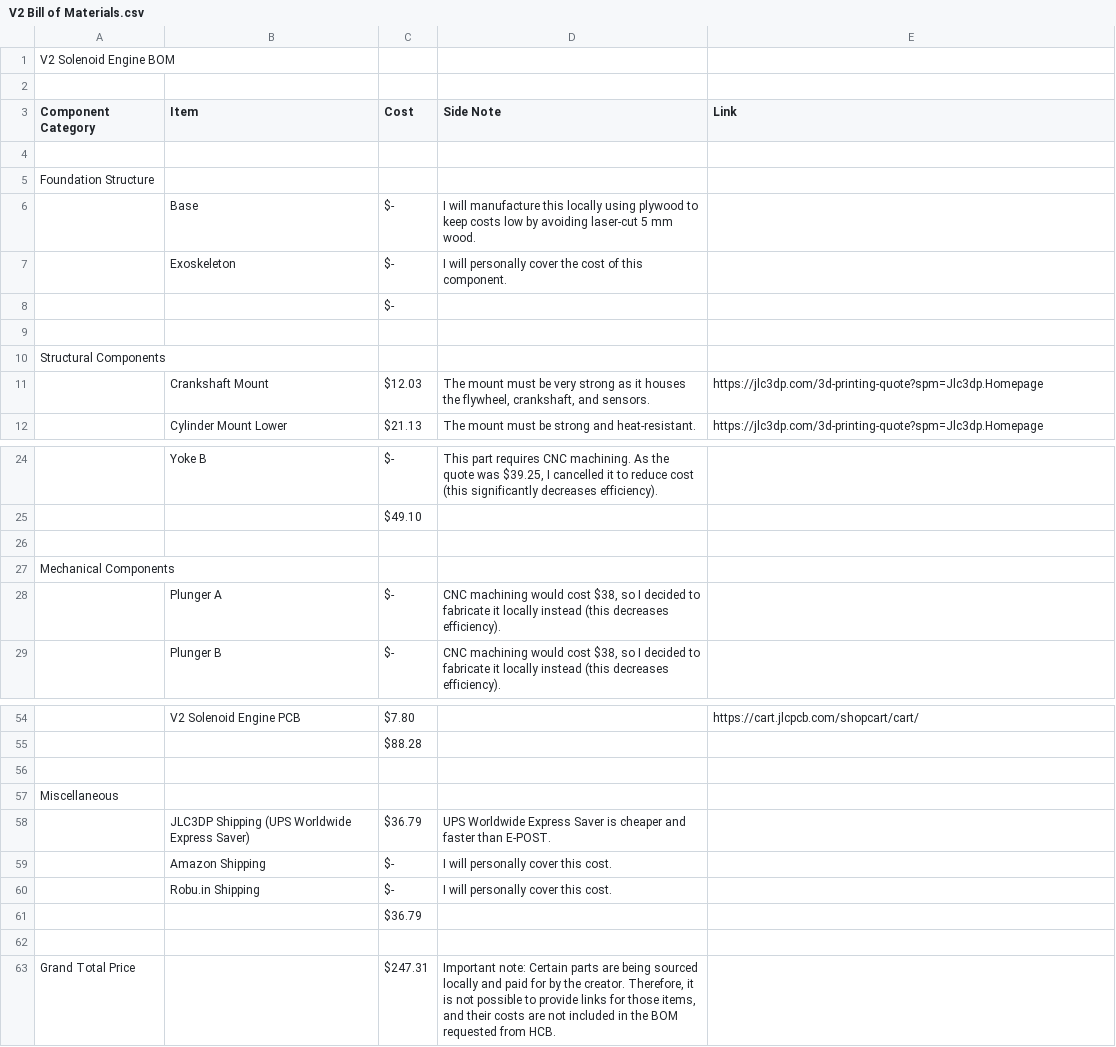
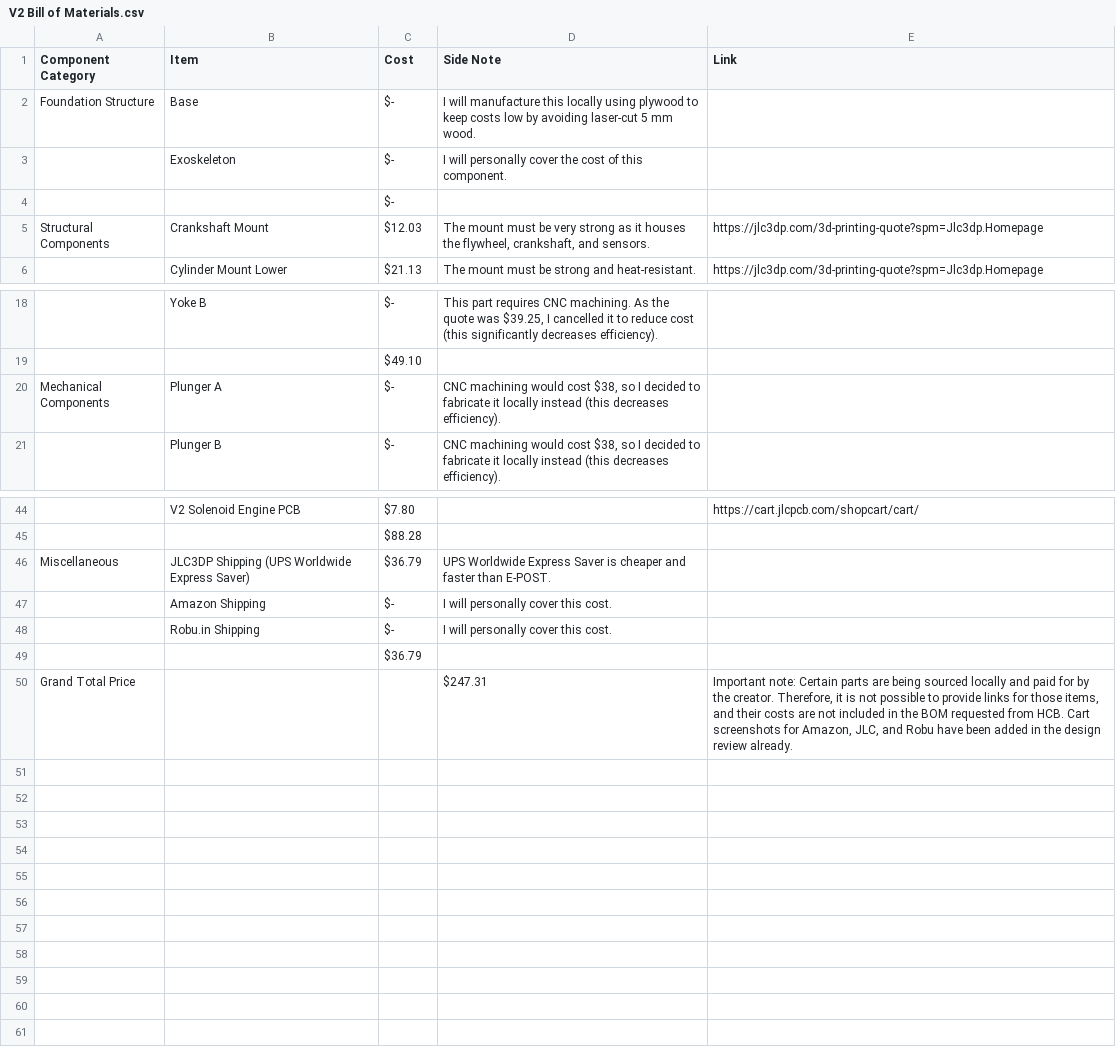
Before and after one commit to SunritHazra/VX-Solenoid-Engine, a CSV file: Bill of Materials/V2 Bill of Materials.csv, drawn as a sheet; only a part is shown, gaps mark what is left out; removed rows and columns are numbered as before the commit, all else as after; the diff covers the shown part only; the diff names each change by its address in the sheet, - before the commit and + after, or states it on an @@ line.

Commit message:
Update V2 Bill of Materials.csv

```diff
--- a/Bill of Materials/V2 Bill of Materials.csv
+++ b/Bill of Materials/V2 Bill of Materials.csv
-row 1: V2 Solenoid Engine BOM
-row 2: (empty)
-row 4: (empty)
-row 5: Foundation Structure
-A2 (Component Category): (empty)
+A2 (Component Category): Foundation Structure
-row 9: (empty)
-row 10: Structural Components
-A5 (Component Category): (empty)
+A5 (Component Category): Structural Components
-row 26: (empty)
-row 27: Mechanical Components
-A20 (Component Category): (empty)
+A20 (Component Category): Mechanical Components
-row 56: (empty)
-row 57: Miscellaneous
-A46 (Component Category): (empty)
+A46 (Component Category): Miscellaneous
-row 50: (empty)
+row 50: Grand Total Price |  |  | $247.31 | Important note: Certain parts are being sourced locally and paid for by the creator. Therefore, it is not possible to provide links for those items, and their costs are not included in the BOM requested from HCB. Cart screenshots for Amazon, JLC, and Robu have been added in the design review already.
-row 63: Grand Total Price |  | $247.31 | Important note: Certain parts are being sourced locally and paid for by the creator. Therefore, it is not possible to provide links for those items, and their costs are not included in the BOM requested from HCB.
```
Also changed, not shown: 2 removed rows and 1 edited cell elsewhere in this file.
